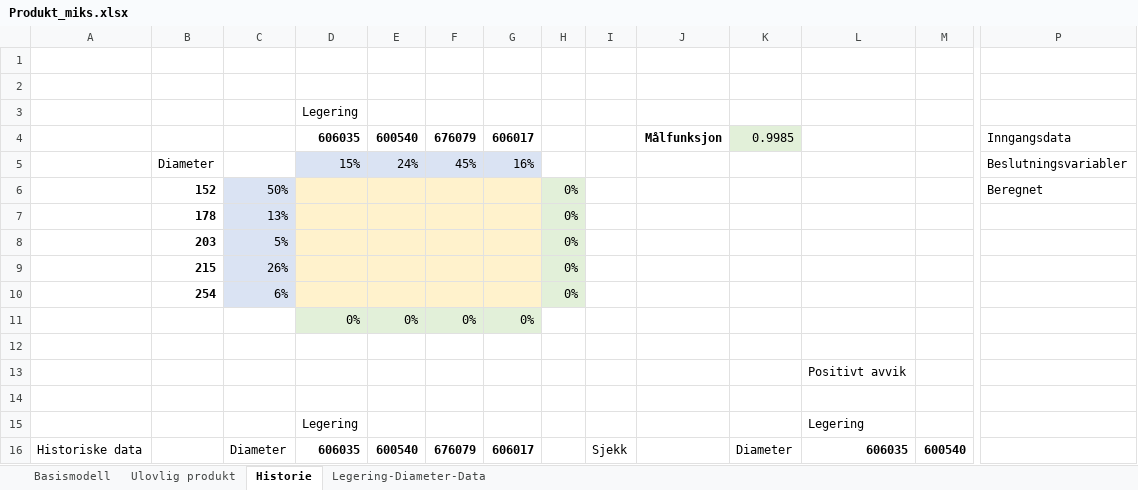
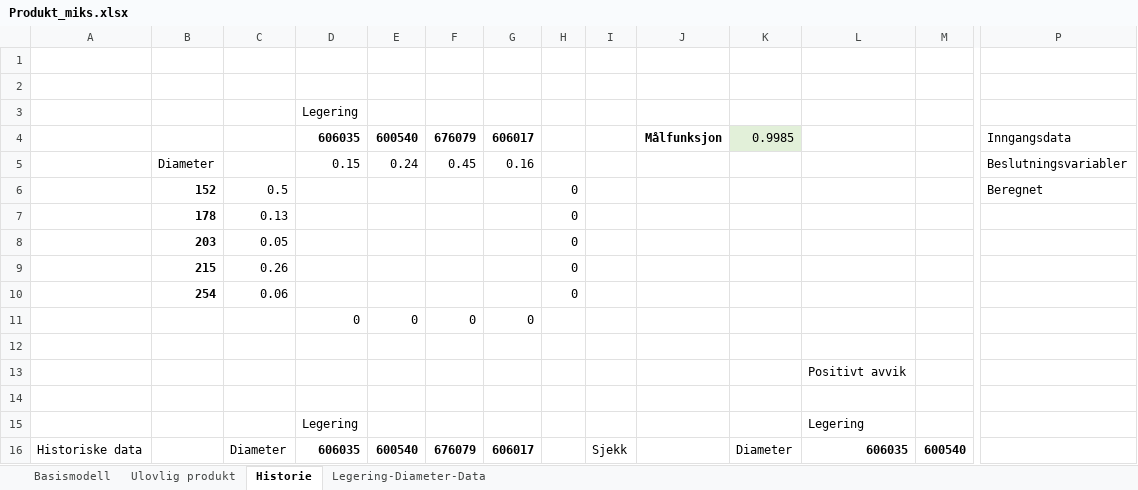
Before and after one commit to johannvk/TIOE4120-Operational-analysis-H21, an Excel workbook: exercise-6/Produkt_miks.xlsx, sheet Historie, drawn as a sheet; only a part is shown, gaps mark what is left out; values as stored, in another font and other column widths than the file's, no borders; removed rows and columns are numbered as before the commit, all else as after; rows hold the shown columns only; the diff covers the shown part only; the diff names each change by its address in the sheet, - before the commit and + after, or states it on an @@ line.

Commit message:
Nytt navn på et par filer og skrevet funksjonalitet for å fylle inn løsingen i Excel-filen.

```diff
--- a/exercise-6/Produkt_miks.xlsx (sheet Historie)
+++ b/exercise-6/Produkt_miks.xlsx (sheet Historie)
-row 5:  | Diameter |  | 15% | 24% | 45% | 16% |  |  |  |  |  |  | Beslutningsvariabler
-row 6:  | 152 | 50% |  |  |  |  | 0% |  |  |  |  |  | Beregnet
-row 7:  | 178 | 13% |  |  |  |  | 0%
-row 8:  | 203 | 5% |  |  |  |  | 0%
-row 9:  | 215 | 26% |  |  |  |  | 0%
-row 10:  | 254 | 6% |  |  |  |  | 0%
-row 11:  |  |  | 0% | 0% | 0% | 0%
+row 5:  | Diameter |  | 0.15 | 0.24 | 0.45 | 0.16 |  |  |  |  |  |  | Beslutningsvariabler
+row 6:  | 152 | 0.5 |  |  |  |  | 0 |  |  |  |  |  | Beregnet
+row 7:  | 178 | 0.13 |  |  |  |  | 0
+row 8:  | 203 | 0.05 |  |  |  |  | 0
+row 9:  | 215 | 0.26 |  |  |  |  | 0
+row 10:  | 254 | 0.06 |  |  |  |  | 0
+row 11:  |  |  | 0 | 0 | 0 | 0
```
Also changed, not shown: 9 added rows, 9 removed rows, 4 edited cells and cell formats elsewhere in this sheet, sheet Basismodell, sheet Ulovlig produkt, 2 other files.
